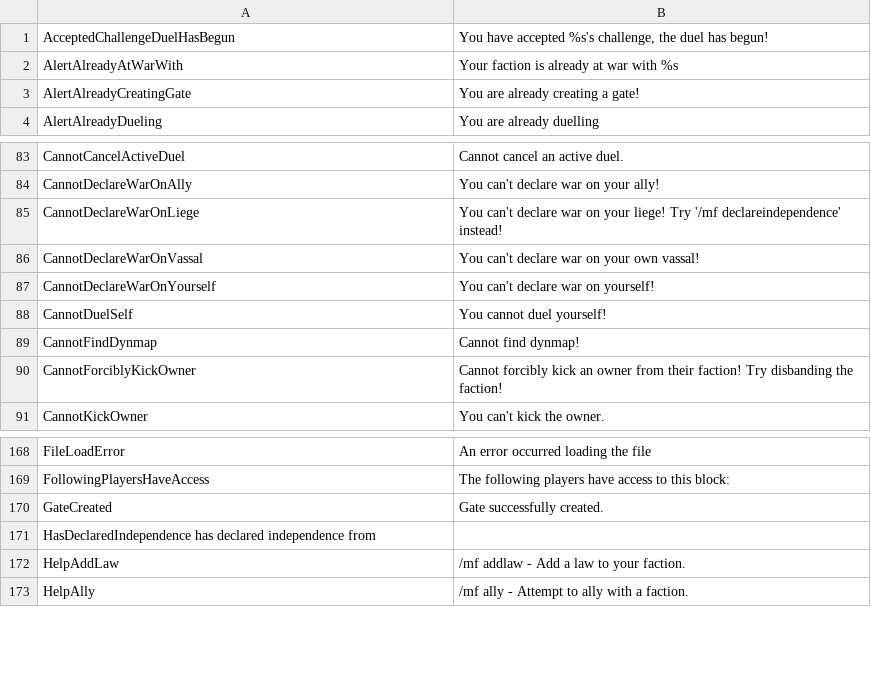
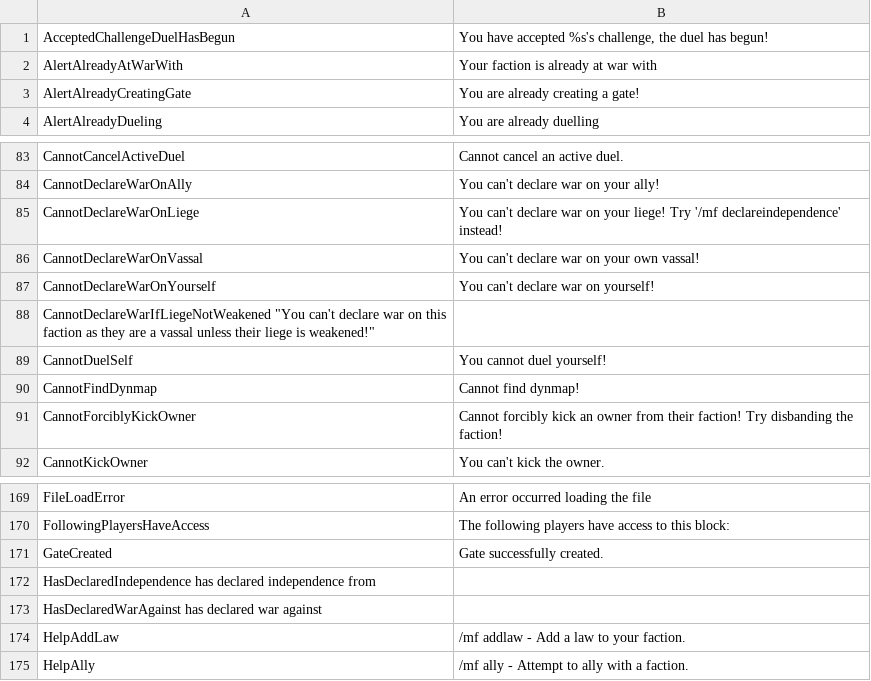
Before and after one commit to Dans-Plugins/Medieval-Factions, a TSV file: src/main/resources/en-us.tsv, drawn as a sheet; only a part is shown, gaps mark what is left out.

Commit message:
made DeclareWarCommand.java translatable

```diff
--- a/src/main/resources/en-us.tsv
+++ b/src/main/resources/en-us.tsv
@@ -1,3 +1,3 @@
 AcceptedChallengeDuelHasBegun	You have accepted %s's challenge, the duel has begun!
-AlertAlreadyAtWarWith	Your faction is already at war with %s
+AlertAlreadyAtWarWith	Your faction is already at war with
 AlertAlreadyCreatingGate	You are already creating a gate!
@@ -87,2 +87,3 @@ CannotDeclareWarOnVassal	You can't declare war on your own vassal!
 CannotDeclareWarOnYourself	You can't declare war on yourself!
+CannotDeclareWarIfLiegeNotWeakened  "You can't declare war on this faction as they are a vassal unless their liege is weakened!"
 CannotDuelSelf	You cannot duel yourself!
@@ -171,2 +172,3 @@ GateCreated	Gate successfully created.
 HasDeclaredIndependence  has declared independence from
+HasDeclaredWarAgainst    has declared war against
 HelpAddLaw	/mf addlaw - Add a law to your faction.
```
Also changed, not shown: 1 other file.
